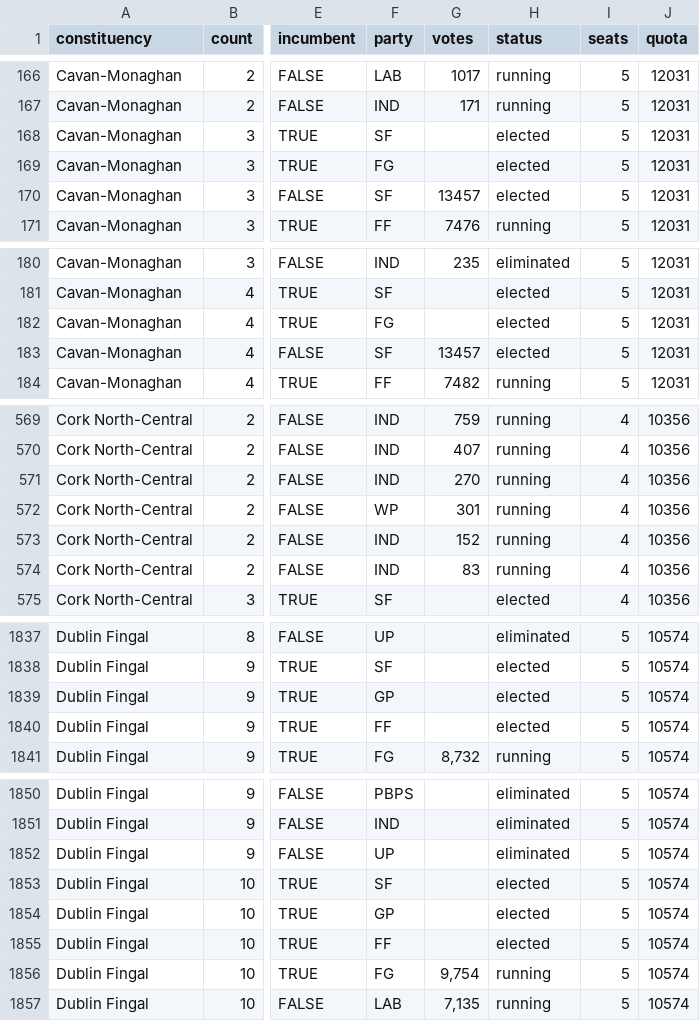
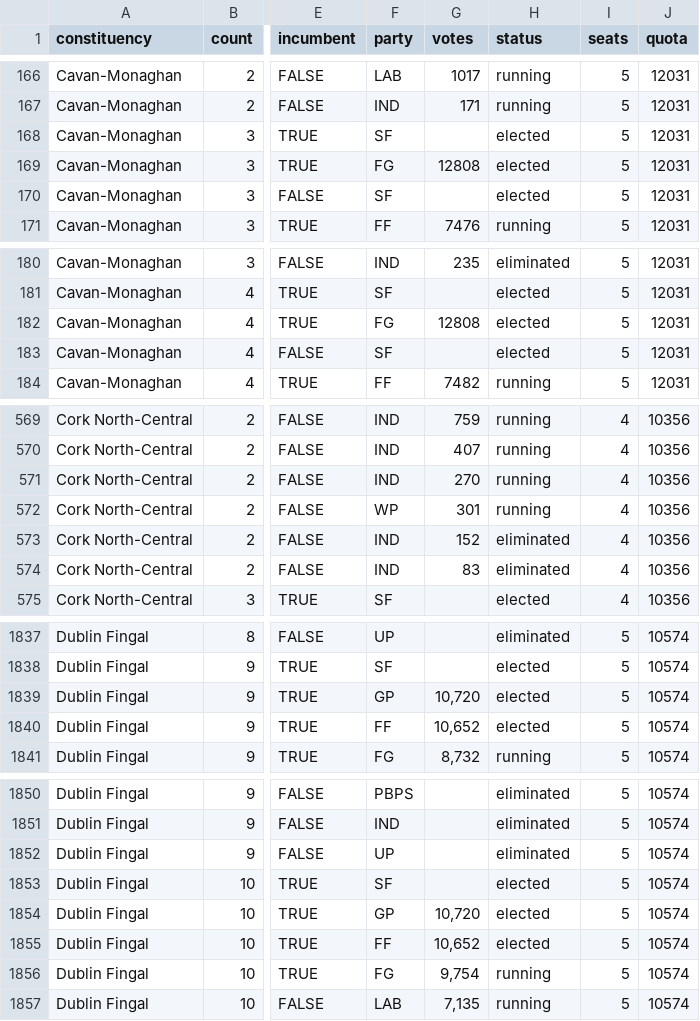
Before and after one commit to irelandvotes/platform, a CSV file: public/data/elections/ireland/dail/2020/election_data.csv, drawn as a sheet; only a part is shown, gaps mark what is left out; the diff covers the shown part only; the diff names each change by its address in the sheet, - before the commit and + after, or states it on an @@ line.

```diff
--- a/public/data/elections/ireland/dail/2020/election_data.csv
+++ b/public/data/elections/ireland/dail/2020/election_data.csv
-G169 (votes): (empty)
+G169 (votes): 12808
-G170 (votes): 13457
+G170 (votes): (empty)
-G182 (votes): (empty)
+G182 (votes): 12808
-G183 (votes): 13457
+G183 (votes): (empty)
-H573:H574 (status): running
+H573:H574 (status): eliminated
-G1839 (votes): (empty)
+G1839 (votes): 10,720
-G1840 (votes): (empty)
+G1840 (votes): 10,652
-G1854 (votes): (empty)
+G1854 (votes): 10,720
-G1855 (votes): (empty)
+G1855 (votes): 10,652
```
Also changed, not shown: 11 edited cells elsewhere in this file, 1 other file.
